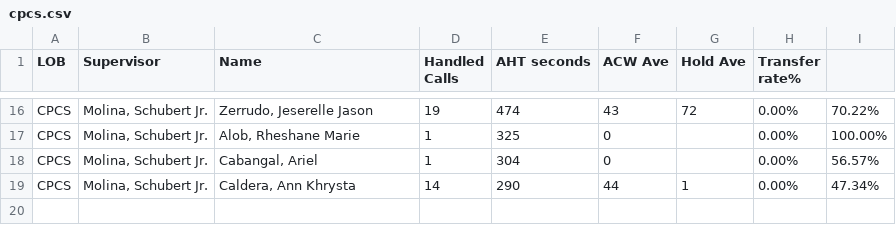
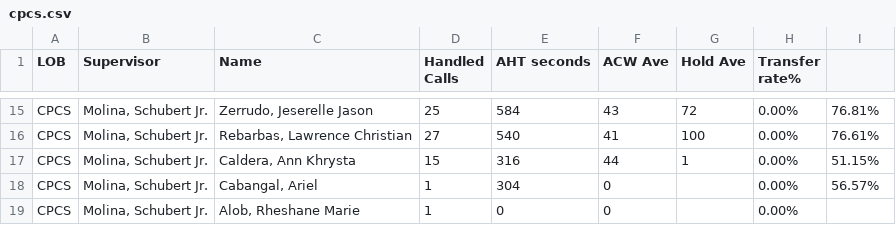
Before and after one commit to CGS-J/CPCS-AHT, a CSV file: cpcs.csv, drawn as a sheet; only a part is shown, gaps mark what is left out; removed rows and columns are numbered as before the commit, all else as after; the diff covers the shown part only; the diff names each change by its address in the sheet, - before the commit and + after, or states it on an @@ line.

```diff
--- a/cpcs.csv
+++ b/cpcs.csv
-D15 (Handled Calls): 19
+D15 (Handled Calls): 25
-E15 (AHT seconds): 474
+E15 (AHT seconds): 584
-I15: 70.22%
+I15: 76.81%
-row 17: CPCS | Molina, Schubert Jr. | Alob, Rheshane Marie | 1 | 325 | 0 |  | 0.00% | 100.00%
+row 16: CPCS | Molina, Schubert Jr. | Rebarbas, Lawrence Christian | 27 | 540 | 41 | 100 | 0.00% | 76.61%
+row 17: CPCS | Molina, Schubert Jr. | Caldera, Ann Khrysta | 15 | 316 | 44 | 1 | 0.00% | 51.15%
-row 19: CPCS | Molina, Schubert Jr. | Caldera, Ann Khrysta | 14 | 290 | 44 | 1 | 0.00% | 47.34%
+row 19: CPCS | Molina, Schubert Jr. | Alob, Rheshane Marie | 1 | 0 | 0 |  | 0.00%
```
Also changed, not shown: 6 added rows, 7 removed rows and 21 edited cells elsewhere in this file, cpcsAHT.csv, 1 other file.
